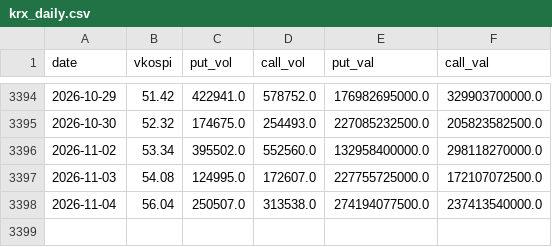
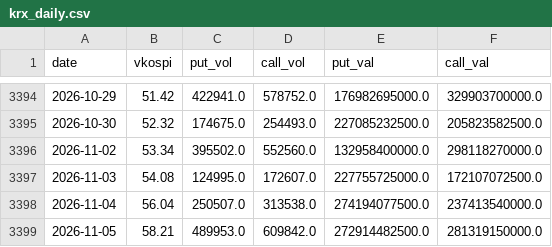
Before and after one commit to t01071512810-wq/korea-feargreed, a CSV file: data/krx_daily.csv, drawn as a sheet; only a part is shown, gaps mark what is left out.

```diff
--- a/data/krx_daily.csv
+++ b/data/krx_daily.csv
@@ -3398 +3398,2 @@ date,vkospi,put_vol,call_vol,put_val,call_val
 2026-11-04,56.04,250507.0,313538.0,274194077500.0,237413540000.0
+2026-11-05,58.21,489953.0,609842.0,272914482500.0,281319150000.0
```
Also changed, not shown: 3 other files.
